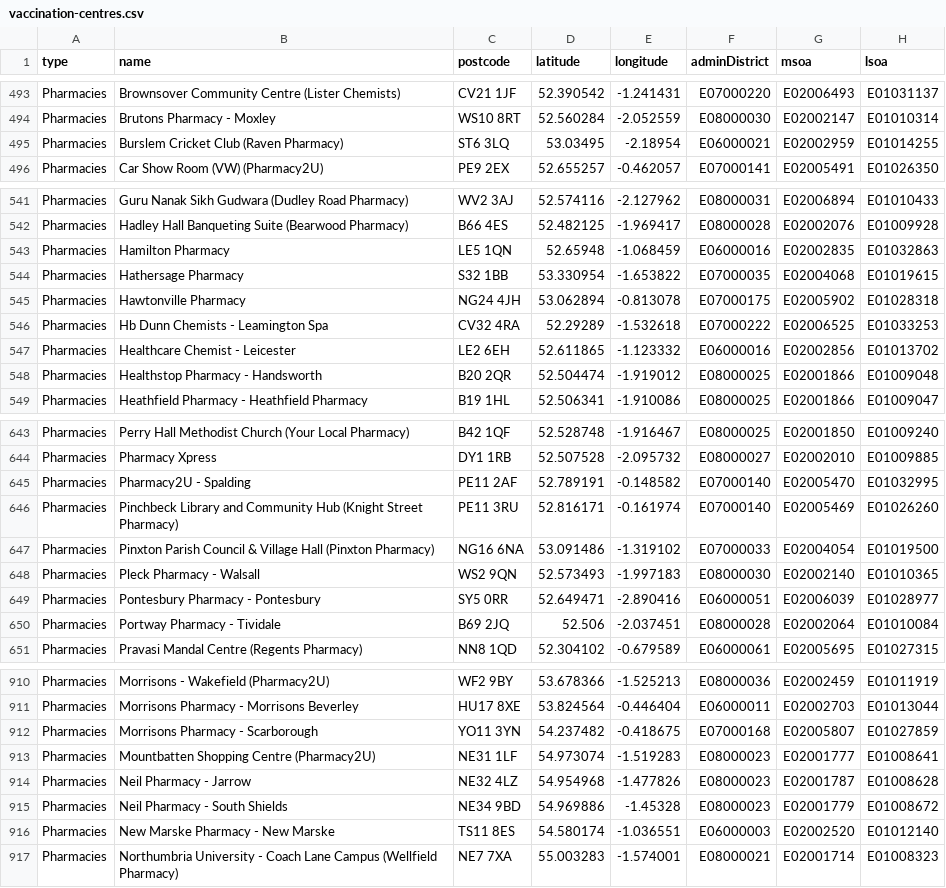
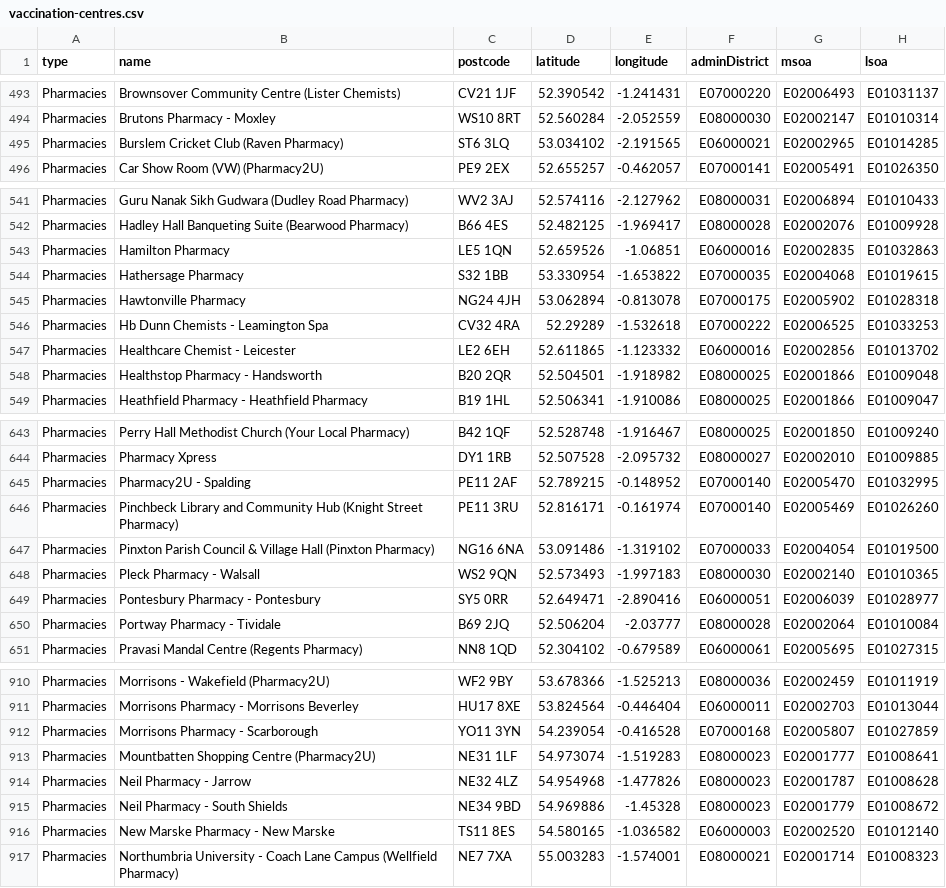
Before and after one commit to odileeds/covid-demographics, a CSV file: data/vaccination-centres.csv, drawn as a sheet; only a part is shown, gaps mark what is left out; the diff covers the shown part only.

Commit message:
Flat: latest data (2021-12-15T00:43:15.887Z) {   "date": "2021-12-15T00:43:15.887Z",   "files": [     {       "name": "data/vaccination-centres.csv",       "deltaBytes": 5,       "source": "https://www.england.nhs.uk/coronavirus/wp-content/uploads/sites/52/2021/01/List-of-vaccination-sites-17-November-2021.xlsx"     },     {       "name": "data/vaccination-centres.geojson",       "deltaBytes": 10,       "source": "https://www.england.nhs.uk/coronavirus/wp-content/uploads/sites/52/2021/01/List-of-vaccination-sites-17-November-2021.xlsx"     }   ] }

```diff
--- a/data/vaccination-centres.csv
+++ b/data/vaccination-centres.csv
@@ -494,3 +494,3 @@ Pharmacies,Brownsover Community Centre (Lister Chemists),CV21 1JF,52.390542,-1.2
 Pharmacies,Brutons Pharmacy - Moxley,WS10 8RT,52.560284,-2.052559,E08000030,E02002147,E01010314
-Pharmacies,Burslem Cricket Club (Raven Pharmacy),ST6 3LQ,53.03495,-2.18954,E06000021,E02002959,E01014255
+Pharmacies,Burslem Cricket Club (Raven Pharmacy),ST6 3LQ,53.034102,-2.191565,E06000021,E02002965,E01014285
 Pharmacies,Car Show Room (VW) (Pharmacy2U),PE9 2EX,52.655257,-0.462057,E07000141,E02005491,E01026350
@@ -542,3 +542,3 @@ Pharmacies,Guru Nanak Sikh Gudwara (Dudley Road Pharmacy),WV2 3AJ,52.574116,-2.1
 Pharmacies,Hadley Hall Banqueting Suite (Bearwood Pharmacy),B66 4ES,52.482125,-1.969417,E08000028,E02002076,E01009928
-Pharmacies,Hamilton Pharmacy,LE5 1QN,52.65948,-1.068459,E06000016,E02002835,E01032863
+Pharmacies,Hamilton Pharmacy,LE5 1QN,52.659526,-1.06851,E06000016,E02002835,E01032863
 Pharmacies,Hathersage Pharmacy,S32 1BB,53.330954,-1.653822,E07000035,E02004068,E01019615
@@ -547,3 +547,3 @@ Pharmacies,Hb Dunn Chemists - Leamington Spa,CV32 4RA,52.29289,-1.532618,E070002
 Pharmacies,Healthcare Chemist - Leicester,LE2 6EH,52.611865,-1.123332,E06000016,E02002856,E01013702
-Pharmacies,Healthstop Pharmacy - Handsworth,B20 2QR,52.504474,-1.919012,E08000025,E02001866,E01009048
+Pharmacies,Healthstop Pharmacy - Handsworth,B20 2QR,52.504501,-1.918982,E08000025,E02001866,E01009048
 Pharmacies,Heathfield Pharmacy - Heathfield Pharmacy,B19 1HL,52.506341,-1.910086,E08000025,E02001866,E01009047
@@ -644,3 +644,3 @@ Pharmacies,Perry Hall Methodist Church (Your Local Pharmacy),B42 1QF,52.528748,-
 Pharmacies,Pharmacy Xpress,DY1 1RB,52.507528,-2.095732,E08000027,E02002010,E01009885
-Pharmacies,Pharmacy2U - Spalding,PE11 2AF,52.789191,-0.148582,E07000140,E02005470,E01032995
+Pharmacies,Pharmacy2U - Spalding,PE11 2AF,52.789215,-0.148952,E07000140,E02005470,E01032995
 Pharmacies,Pinchbeck Library and Community Hub (Knight Street Pharmacy),PE11 3RU,52.816171,-0.161974,E07000140,E02005469,E01026260
@@ -649,3 +649,3 @@ Pharmacies,Pleck Pharmacy - Walsall,WS2 9QN,52.573493,-1.997183,E08000030,E02002
 Pharmacies,Pontesbury Pharmacy - Pontesbury,SY5 0RR,52.649471,-2.890416,E06000051,E02006039,E01028977
-Pharmacies,Portway Pharmacy - Tividale,B69 2JQ,52.506,-2.037451,E08000028,E02002064,E01010084
+Pharmacies,Portway Pharmacy - Tividale,B69 2JQ,52.506204,-2.03777,E08000028,E02002064,E01010084
 Pharmacies,Pravasi Mandal Centre (Regents Pharmacy),NN8 1QD,52.304102,-0.679589,E06000061,E02005695,E01027315
@@ -911,3 +911,3 @@ Pharmacies,Morrisons - Wakefield (Pharmacy2U),WF2 9BY,53.678366,-1.525213,E08000
 Pharmacies,Morrisons Pharmacy - Morrisons Beverley,HU17 8XE,53.824564,-0.446404,E06000011,E02002703,E01013044
-Pharmacies,Morrisons Pharmacy - Scarborough,YO11 3YN,54.237482,-0.418675,E07000168,E02005807,E01027859
+Pharmacies,Morrisons Pharmacy - Scarborough,YO11 3YN,54.239054,-0.416528,E07000168,E02005807,E01027859
 Pharmacies,Mountbatten Shopping Centre (Pharmacy2U),NE31 1LF,54.973074,-1.519283,E08000023,E02001777,E01008641
@@ -915,3 +915,3 @@ Pharmacies,Neil Pharmacy - Jarrow,NE32 4LZ,54.954968,-1.477826,E08000023,E020017
 Pharmacies,Neil Pharmacy - South Shields,NE34 9BD,54.969886,-1.45328,E08000023,E02001779,E01008672
-Pharmacies,New Marske Pharmacy - New Marske,TS11 8ES,54.580174,-1.036551,E06000003,E02002520,E01012140
+Pharmacies,New Marske Pharmacy - New Marske,TS11 8ES,54.580165,-1.036582,E06000003,E02002520,E01012140
 Pharmacies,Northumbria University - Coach Lane Campus (Wellfield Pharmacy),NE7 7XA,55.003283,-1.574001,E08000021,E02001714,E01008323
```
Also changed, not shown: 156 edited cells elsewhere in this file, 1 other file.
